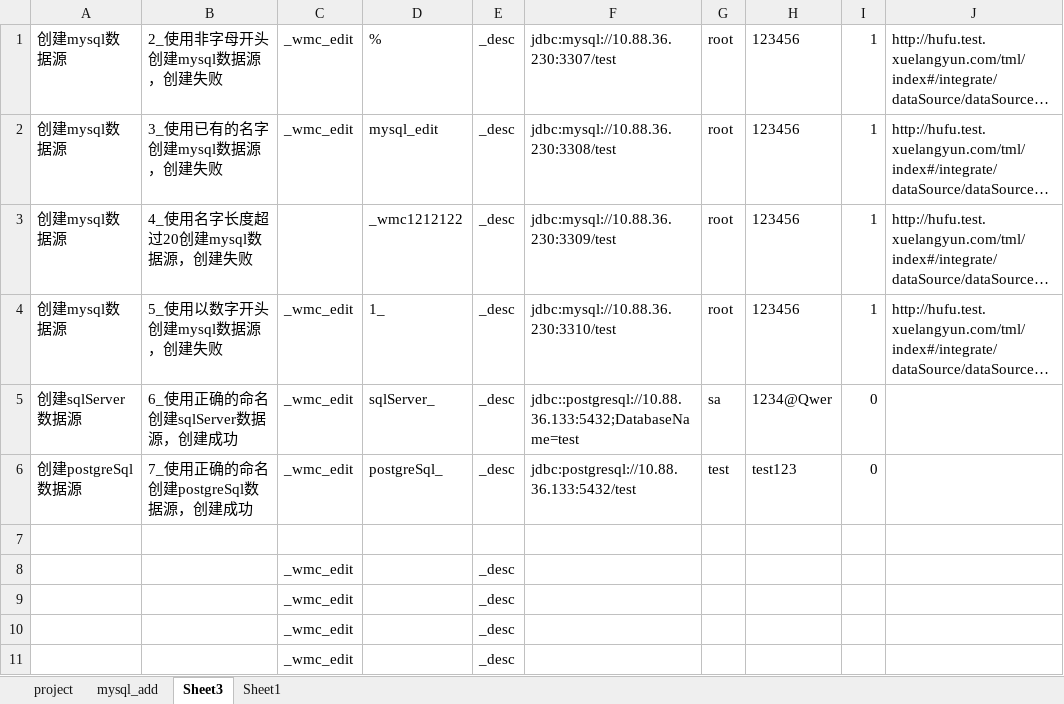
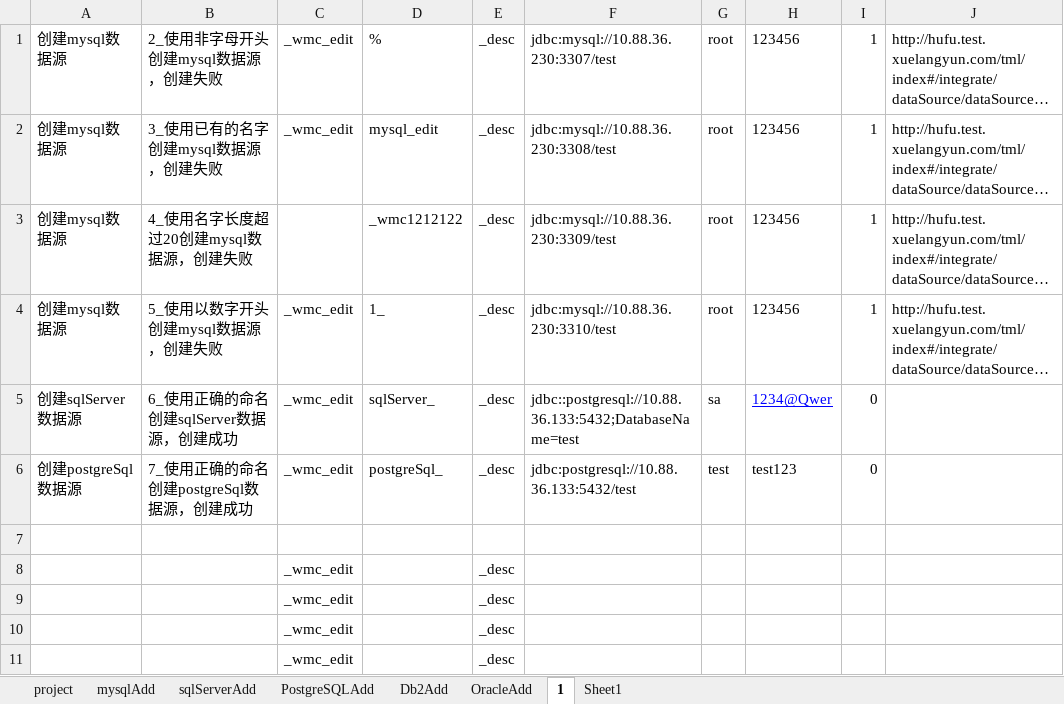
Before and after one commit to wmengchen/hufu_ui, an Excel workbook: database/虎符测试用例.xlsx, sheet 1, drawn as a sheet; only a part is shown; long unchanged cells end in …; values as stored, in another font and other column widths than the file's, no borders; the diff names each change by its address in the sheet, - before the commit and + after, or states it on an @@ line.

```diff
--- a/database/虎符测试用例.xlsx (sheet 1)
+++ b/database/虎符测试用例.xlsx (sheet 1)
-sheet tab: mysql_add
+sheet tab: mysqlAdd
-sheet tab: Sheet3
+sheet tab: 1
+sheet tab: sqlServerAdd
+sheet tab: PostgreSQLAdd
+sheet tab: Db2Add
+sheet tab: OracleAdd
@@ H5 underline: off → on, text colour: black → #0000FF @@
```
Also changed, not shown: 8 other files.
